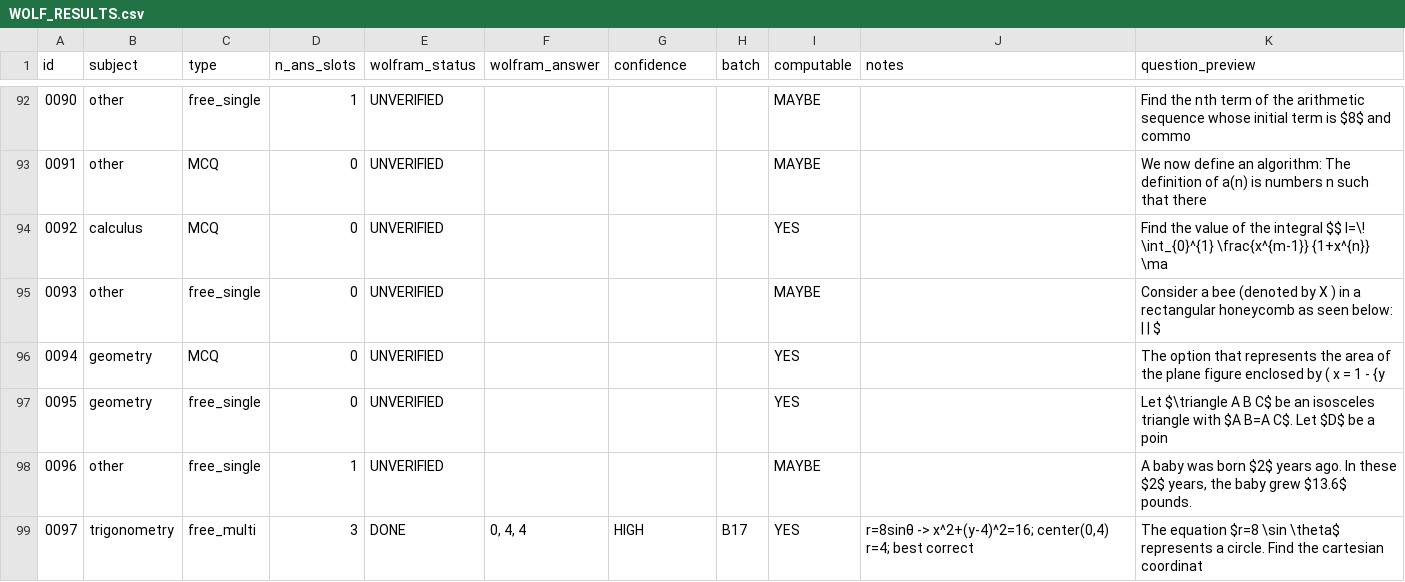
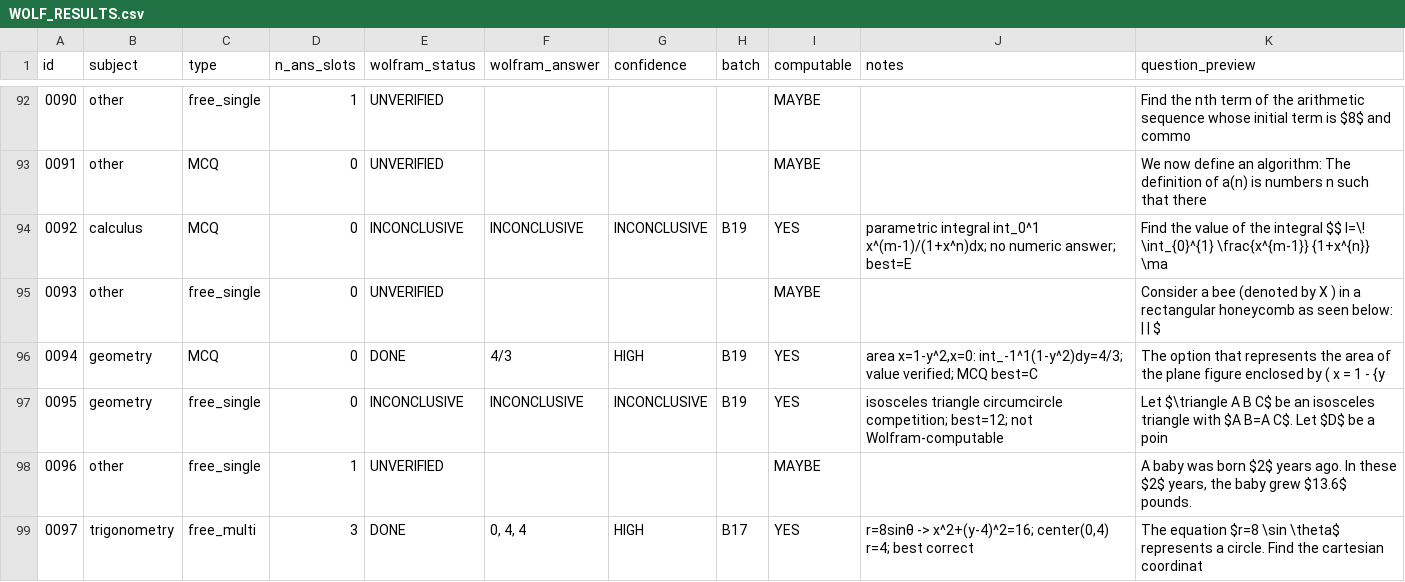
Before and after one commit to raindonovan/151B_SP26_Competition, a CSV file: data/search/wolfram/WOLF_RESULTS.csv, drawn as a sheet; only a part is shown, gaps mark what is left out; the diff covers the shown part only.

```diff
--- a/data/search/wolfram/WOLF_RESULTS.csv
+++ b/data/search/wolfram/WOLF_RESULTS.csv
@@ -93,6 +93,6 @@ id,subject,type,n_ans_slots,wolfram_status,wolfram_answer,confidence,batch,compu
 0091,other,MCQ,0,UNVERIFIED,,,,MAYBE,,We now define an algorithm: The definition of a(n) is numbers n such that there
-0092,calculus,MCQ,0,UNVERIFIED,,,,YES,,Find the value of the integral $$ I=\! \int_{0}^{1} \frac{x^{m-1}} {1+x^{n}} \ma
+0092,calculus,MCQ,0,INCONCLUSIVE,INCONCLUSIVE,INCONCLUSIVE,B19,YES,parametric integral int_0^1 x^(m-1)/(1+x^n)dx; no numeric answer; best=E,Find the value of the integral $$ I=\! \int_{0}^{1} \frac{x^{m-1}} {1+x^{n}} \ma
 0093,other,free_single,0,UNVERIFIED,,,,MAYBE,,Consider a bee (denoted by X ) in a rectangular honeycomb as seen below:  |  | $
-0094,geometry,MCQ,0,UNVERIFIED,,,,YES,,The option that represents the area of the plane figure enclosed by ( x = 1 - {y
-0095,geometry,free_single,0,UNVERIFIED,,,,YES,,Let $\triangle A B C$ be an isosceles triangle with $A B=A C$. Let $D$ be a poin
+0094,geometry,MCQ,0,DONE,4/3,HIGH,B19,YES,"area x=1-y^2,x=0: int_-1^1(1-y^2)dy=4/3; value verified; MCQ best=C",The option that represents the area of the plane figure enclosed by ( x = 1 - {y
+0095,geometry,free_single,0,INCONCLUSIVE,INCONCLUSIVE,INCONCLUSIVE,B19,YES,isosceles triangle circumcircle competition; best=12; not Wolfram-computable,Let $\triangle A B C$ be an isosceles triangle with $A B=A C$. Let $D$ be a poin
 0096,other,free_single,1,UNVERIFIED,,,,MAYBE,,"A baby was born $2$ years ago. In these $2$ years, the baby grew $13.6$ pounds. "
```
Also changed, not shown: 110 edited cells elsewhere in this file, 5 other files.
